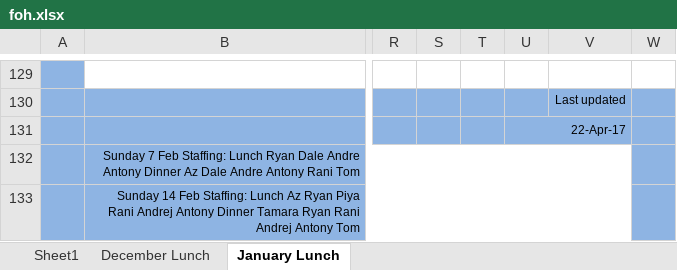
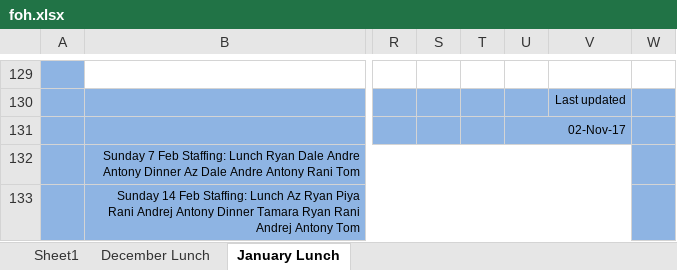
Before and after one commit to dandyroster/dandyroster.github.io, an Excel workbook: foh.xlsx, sheet January Lunch, drawn as a sheet; only a part is shown, gaps mark what is left out; values as stored, in another font and other column widths than the file's, no borders; the diff covers the shown part only; the diff names each change by its address in the sheet, - before the commit and + after, or states it on an @@ line.

```diff
--- a/foh.xlsx (sheet January Lunch)
+++ b/foh.xlsx (sheet January Lunch)
-U131: 22-Apr-17
+U131: 02-Nov-17
```
Also changed, not shown: 5 edited cells elsewhere in this sheet, sheet Sheet1, sheet December Lunch, formulas that keep their value.
